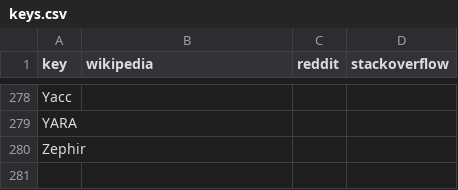
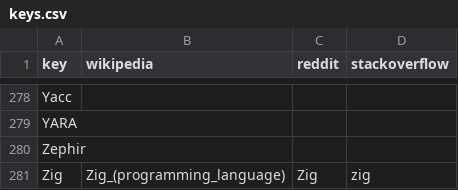
Before and after one commit to tjpalmer/languish, a CSV file: scripts/data/keys.csv, drawn as a sheet; only a part is shown, gaps mark what is left out.

```diff
--- a/scripts/data/keys.csv
+++ b/scripts/data/keys.csv
@@ -280 +280,2 @@
 "Zephir",,,
+"Zig","Zig_(programming_language)","Zig","zig"
```
Also changed, not shown: 2 other files.
